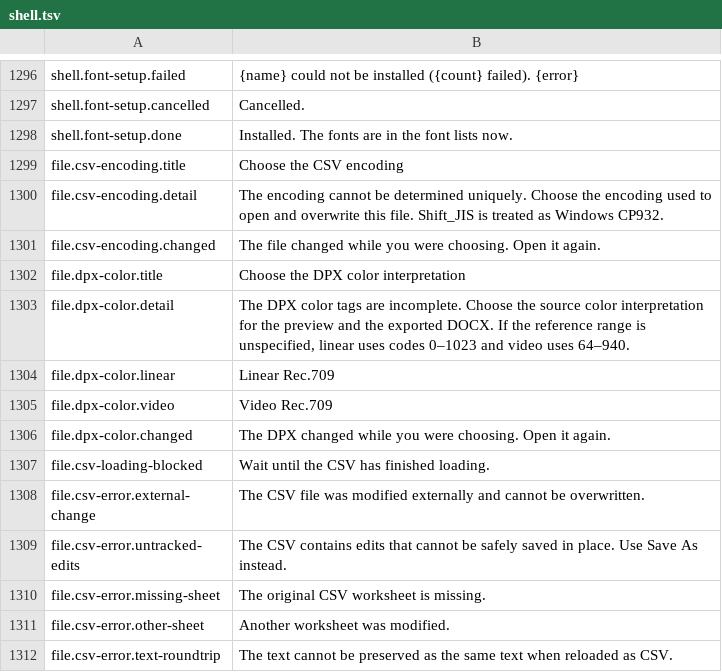
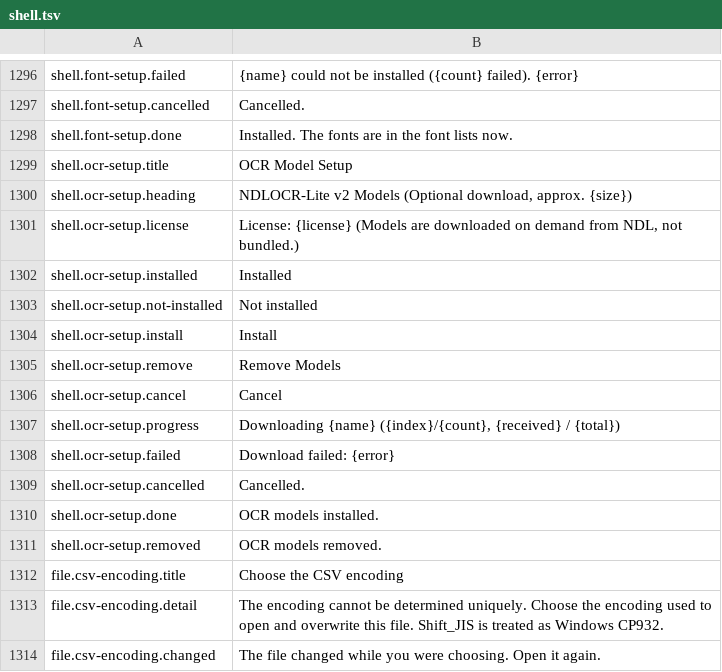
Before and after one commit to masanork/ibis-office, a TSV file: crates/ibis-office-base/i18n/en/shell.tsv, drawn as a sheet; only a part is shown, gaps mark what is left out; the shorter side is filled out with more unchanged rows.

```diff
--- a/crates/ibis-office-base/i18n/en/shell.tsv
+++ b/crates/ibis-office-base/i18n/en/shell.tsv
@@ -1298,2 +1298,15 @@ shell.font-setup.cancelled	Cancelled.
 shell.font-setup.done	Installed. The fonts are in the font lists now.
+shell.ocr-setup.title	OCR Model Setup
+shell.ocr-setup.heading	NDLOCR-Lite v2 Models (Optional download, approx. {size})
+shell.ocr-setup.license	License: {license} (Models are downloaded on demand from NDL, not bundled.)
+shell.ocr-setup.installed	Installed
+shell.ocr-setup.not-installed	Not installed
+shell.ocr-setup.install	Install
+shell.ocr-setup.remove	Remove Models
+shell.ocr-setup.cancel	Cancel
+shell.ocr-setup.progress	Downloading {name} ({index}/{count}, {received} / {total})
+shell.ocr-setup.failed	Download failed: {error}
+shell.ocr-setup.cancelled	Cancelled.
+shell.ocr-setup.done	OCR models installed.
+shell.ocr-setup.removed	OCR models removed.
 file.csv-encoding.title	Choose the CSV encoding
```
Also changed, not shown: crates/ibis-office-base/i18n/en/fix.tsv, crates/ibis-office-base/i18n/ja/fix.tsv, 9 other files.
